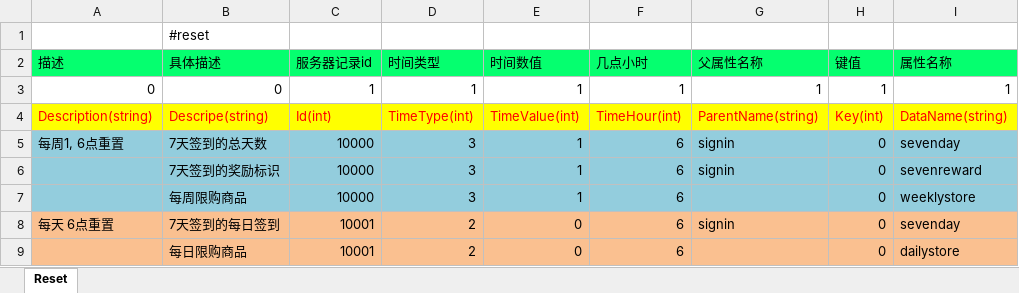
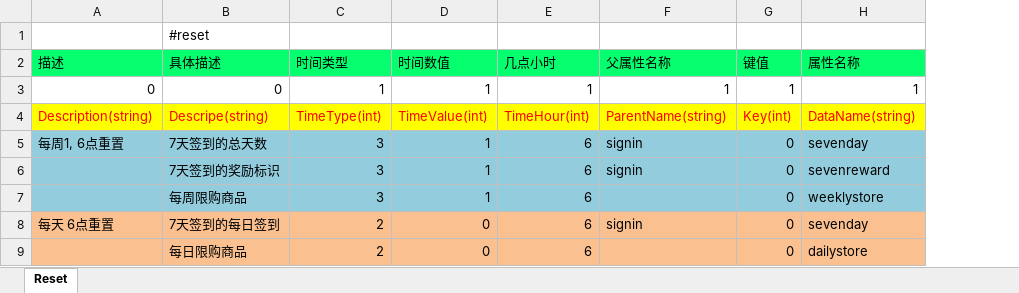
Before and after one commit to lori227/Fighter, an Excel workbook: Resource/excel/2002-玩家-属性重置.xlsx, sheet Reset, drawn as a sheet; only a part is shown; values as stored, in another font and other column widths than the file's, no borders; the diff names each change by its address in the sheet, - before the commit and + after, or states it on an @@ line.

Commit message:
reset

```diff
--- a/Resource/excel/2002-玩家-属性重置.xlsx (sheet Reset)
+++ b/Resource/excel/2002-玩家-属性重置.xlsx (sheet Reset)
-column C (服务器记录id), rows 3-9: 1 | Id(int) | 10000 | 10000 | 10000 | 10001 | 10001
```
Also changed, not shown: 2 other files.
